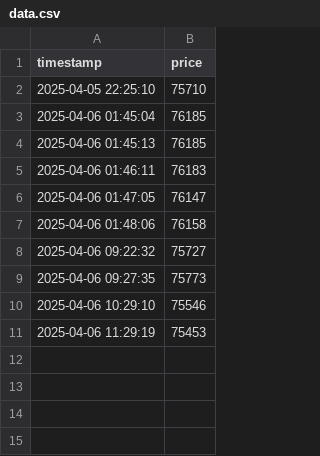
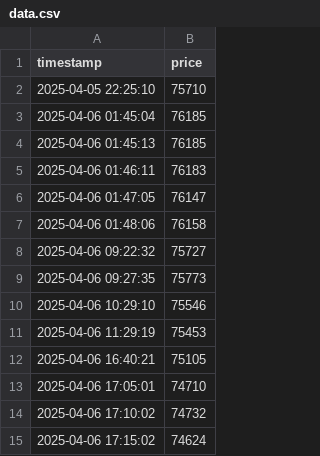
Before and after one commit to Leslie-Cynthia/projet_git, a CSV file: data.csv, drawn as a sheet.

```diff
--- a/data.csv
+++ b/data.csv
@@ -11 +11,5 @@ timestamp,price
 2025-04-06 11:29:19,75453
+2025-04-06 16:40:21,75105
+2025-04-06 17:05:01,74710
+2025-04-06 17:10:02,74732
+2025-04-06 17:15:02,74624
```
Also changed, not shown: 2 other files.
